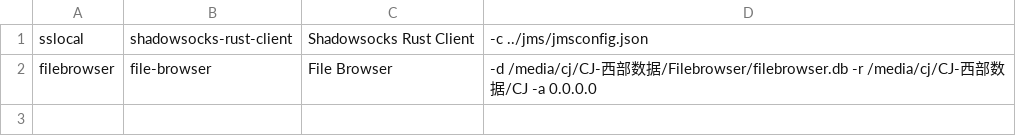
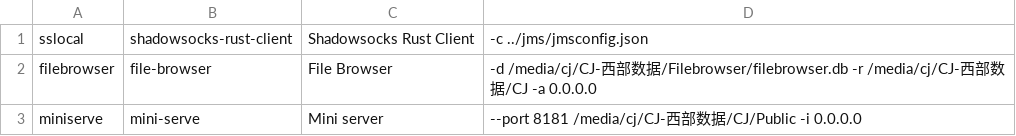
Before and after one commit to GopherJ/dotfiles, a CSV file: systemd/services.csv, drawn as a sheet; the diff names each change by its address in the sheet, - before the commit and + after, or states it on an @@ line.

Commit message:
update
Signed-off-by: GopherJ <alex_cj96@foxmail.com>

```diff
--- a/systemd/services.csv
+++ b/systemd/services.csv
+row 3: miniserve | mini-serve | Mini server | --port 8181 /media/cj/CJ-西部数据/CJ/Public -i 0.0.0.0
```
